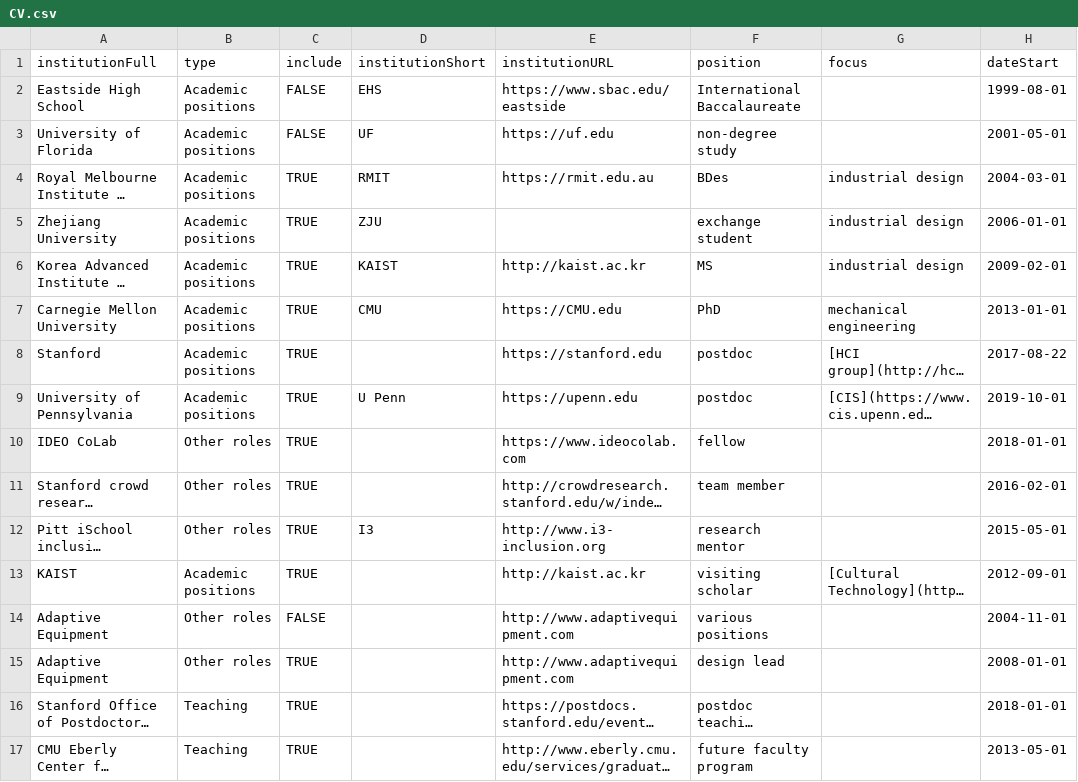
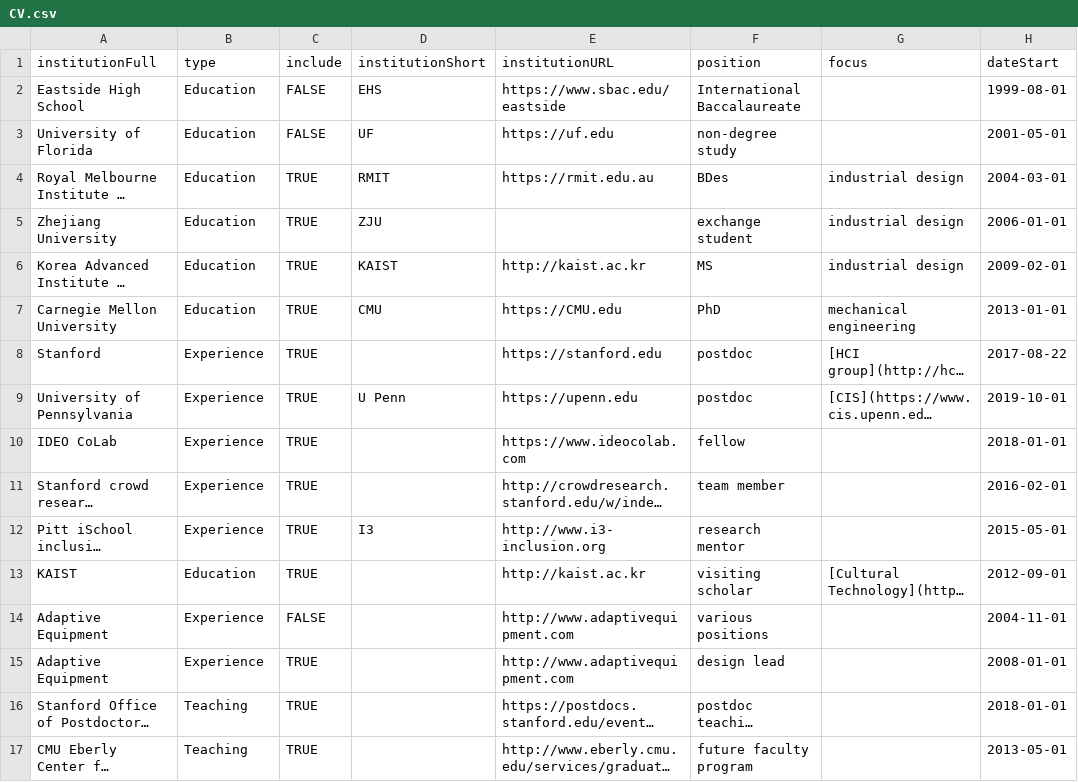
Before and after one commit to markwhiting/Whiting.me, a CSV file: _data/CV.csv, drawn as a sheet; only a part is shown; long unchanged cells end in …; the diff names each change by its address in the sheet, - before the commit and + after, or states it on an @@ line.

```diff
--- a/_data/CV.csv
+++ b/_data/CV.csv
-B2:B7 (type): Academic positions
+B2:B7 (type): Education
-B8:B9 (type): Academic positions
+B8:B9 (type): Experience
-B10:B12 (type): Other roles
+B10:B12 (type): Experience
-B13 (type): Academic positions
+B13 (type): Education
-B14:B15 (type): Other roles
+B14:B15 (type): Experience
```
Also changed, not shown: 1 other file.
